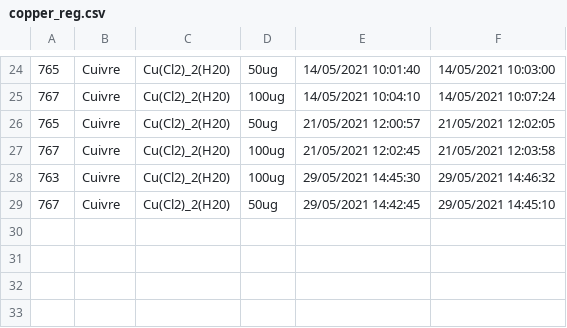
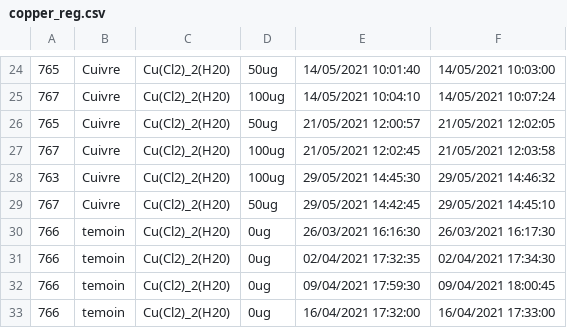
Before and after one commit to ruckapark/IndicateurGlobal, a CSV file: REGS/copper_reg.csv, drawn as a sheet; only a part is shown, gaps mark what is left out.

Commit message:
Add temoins zero control for both methomyl and copper

```diff
--- a/REGS/copper_reg.csv
+++ b/REGS/copper_reg.csv
@@ -29 +29,5 @@
 767,Cuivre,Cu(Cl2)_2(H20),50ug,29/05/2021 14:42:45,29/05/2021 14:45:10
+766,temoin,Cu(Cl2)_2(H20),0ug,26/03/2021 16:16:30,26/03/2021 16:17:30
+766,temoin,Cu(Cl2)_2(H20),0ug,02/04/2021 17:32:35,02/04/2021 17:34:30
+766,temoin,Cu(Cl2)_2(H20),0ug,09/04/2021 17:59:30,09/04/2021 18:00:45
+766,temoin,Cu(Cl2)_2(H20),0ug,16/04/2021 17:32:00,16/04/2021 17:33:00
```
Also changed, not shown: REGS/meth_reg.csv, 4 other files.
